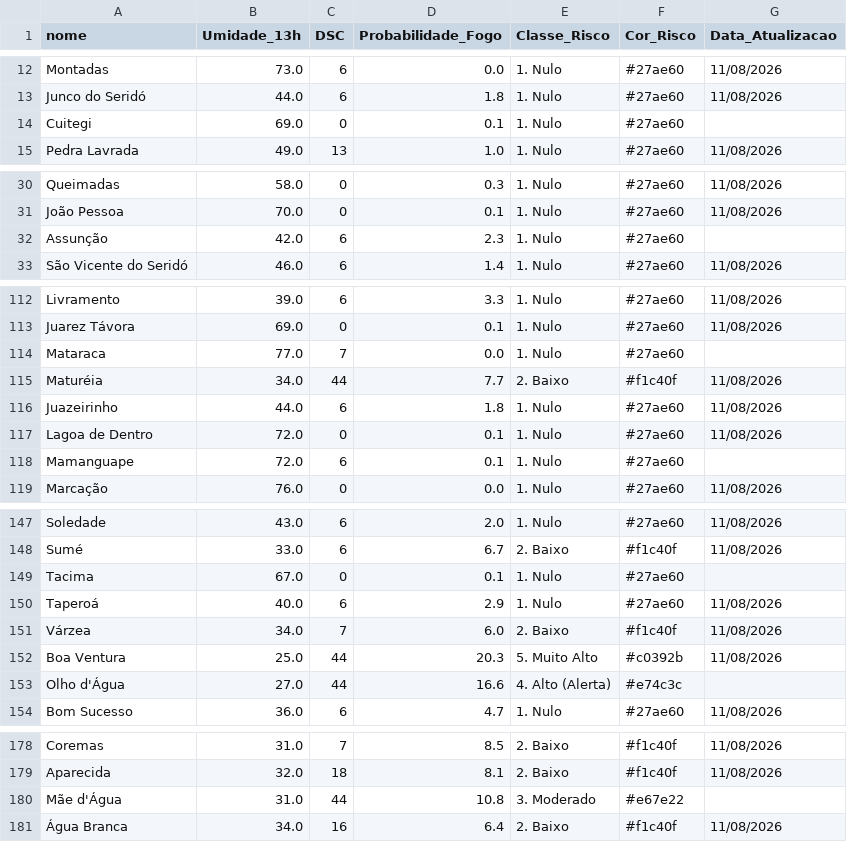
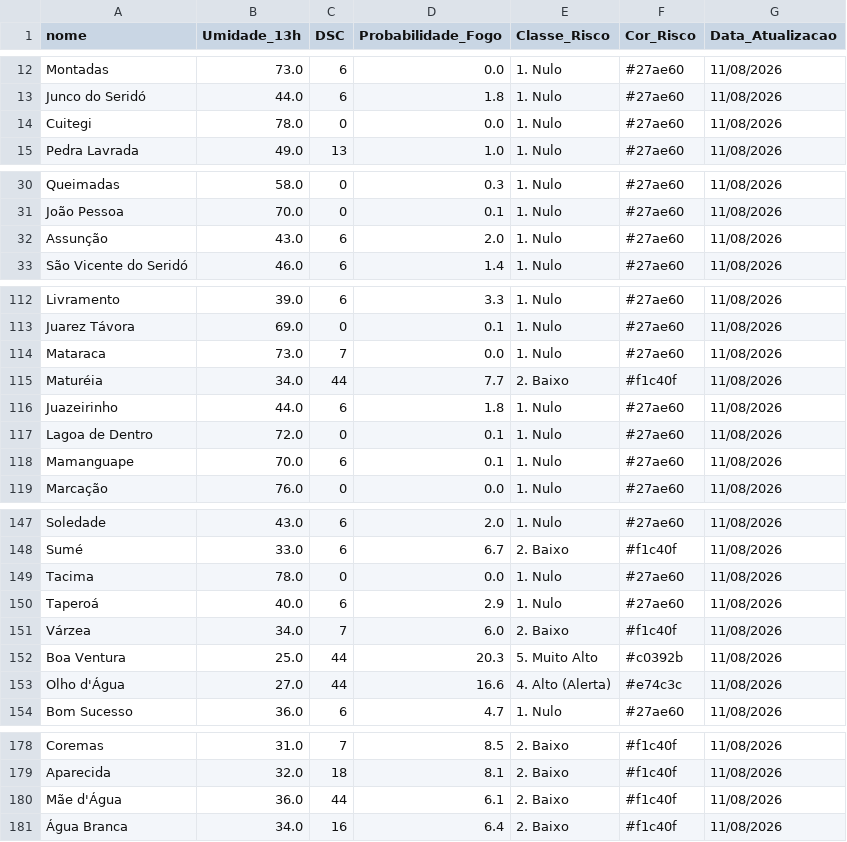
Before and after one commit to renato-f-bandeira/fmb, a CSV file: historico_risco.csv, drawn as a sheet; only a part is shown, gaps mark what is left out; the diff covers the shown part only.

```diff
--- a/historico_risco.csv
+++ b/historico_risco.csv
@@ -13,3 +13,3 @@ Montadas,73.0,6,0.0,1. Nulo,#27ae60,11/08/2026
 Junco do Seridó,44.0,6,1.8,1. Nulo,#27ae60,11/08/2026
-Cuitegi,69.0,0,0.1,1. Nulo,#27ae60,
+Cuitegi,78.0,0,0.0,1. Nulo,#27ae60,11/08/2026
 Pedra Lavrada,49.0,13,1.0,1. Nulo,#27ae60,11/08/2026
@@ -31,3 +31,3 @@ Queimadas,58.0,0,0.3,1. Nulo,#27ae60,11/08/2026
 João Pessoa,70.0,0,0.1,1. Nulo,#27ae60,11/08/2026
-Assunção,42.0,6,2.3,1. Nulo,#27ae60,
+Assunção,43.0,6,2.0,1. Nulo,#27ae60,11/08/2026
 São Vicente do Seridó,46.0,6,1.4,1. Nulo,#27ae60,11/08/2026
@@ -113,3 +113,3 @@ Livramento,39.0,6,3.3,1. Nulo,#27ae60,11/08/2026
 Juarez Távora,69.0,0,0.1,1. Nulo,#27ae60,11/08/2026
-Mataraca,77.0,7,0.0,1. Nulo,#27ae60,
+Mataraca,73.0,7,0.0,1. Nulo,#27ae60,11/08/2026
 Maturéia,34.0,44,7.7,2. Baixo,#f1c40f,11/08/2026
@@ -117,3 +117,3 @@ Juazeirinho,44.0,6,1.8,1. Nulo,#27ae60,11/08/2026
 Lagoa de Dentro,72.0,0,0.1,1. Nulo,#27ae60,11/08/2026
-Mamanguape,72.0,6,0.1,1. Nulo,#27ae60,
+Mamanguape,70.0,6,0.1,1. Nulo,#27ae60,11/08/2026
 Marcação,76.0,0,0.0,1. Nulo,#27ae60,11/08/2026
@@ -148,3 +148,3 @@ Soledade,43.0,6,2.0,1. Nulo,#27ae60,11/08/2026
 Sumé,33.0,6,6.7,2. Baixo,#f1c40f,11/08/2026
-Tacima,67.0,0,0.1,1. Nulo,#27ae60,
+Tacima,78.0,0,0.0,1. Nulo,#27ae60,11/08/2026
 Taperoá,40.0,6,2.9,1. Nulo,#27ae60,11/08/2026
@@ -152,3 +152,3 @@ Várzea,34.0,7,6.0,2. Baixo,#f1c40f,11/08/2026
 Boa Ventura,25.0,44,20.3,5. Muito Alto,#c0392b,11/08/2026
-Olho d'Água,27.0,44,16.6,4. Alto (Alerta),#e74c3c,
+Olho d'Água,27.0,44,16.6,4. Alto (Alerta),#e74c3c,11/08/2026
 Bom Sucesso,36.0,6,4.7,1. Nulo,#27ae60,11/08/2026
@@ -179,3 +179,3 @@ Coremas,31.0,7,8.5,2. Baixo,#f1c40f,11/08/2026
 Aparecida,32.0,18,8.1,2. Baixo,#f1c40f,11/08/2026
-Mãe d'Água,31.0,44,10.8,3. Moderado,#e67e22,
+Mãe d'Água,36.0,44,6.1,2. Baixo,#f1c40f,11/08/2026
 Água Branca,34.0,16,6.4,2. Baixo,#f1c40f,11/08/2026
```
Also changed, not shown: 49 edited cells elsewhere in this file, 1 other file.
